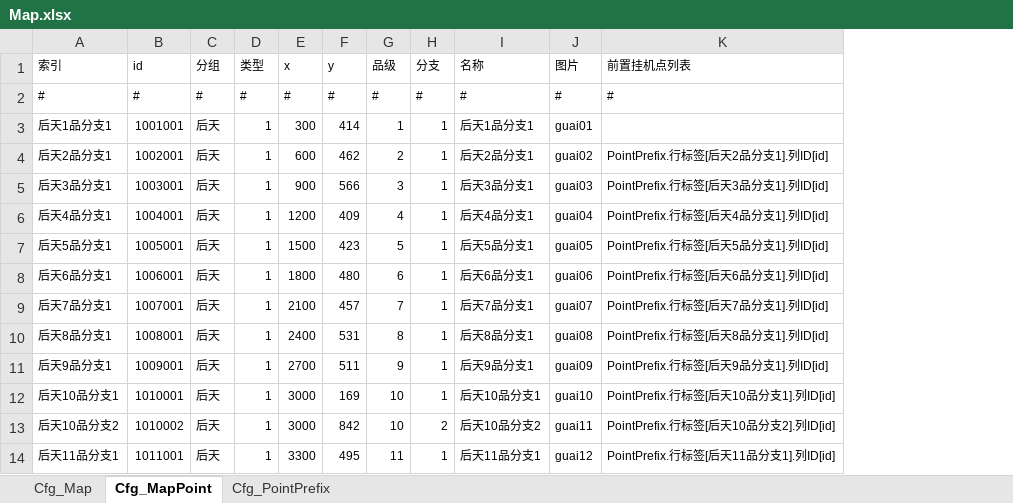
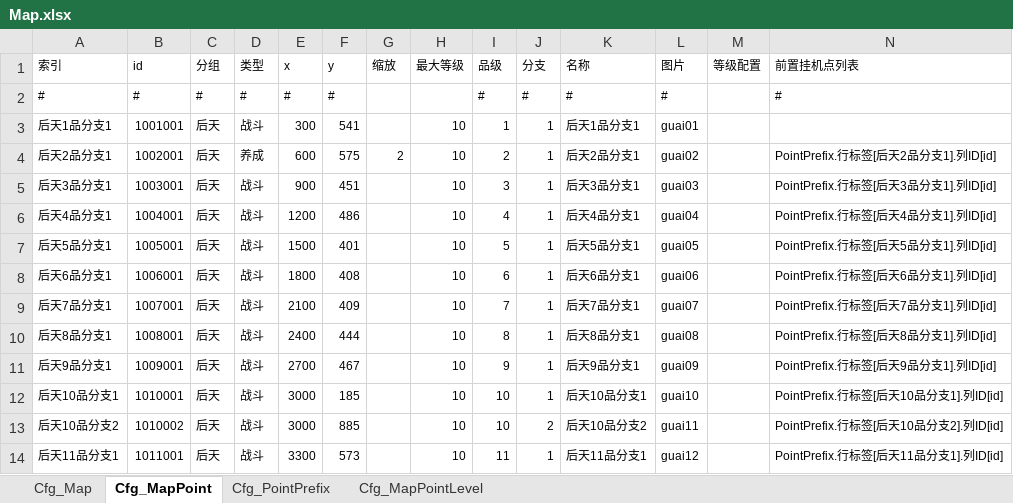
Before and after one commit to MaoMao1986/PokerGame, an Excel workbook: Doc/导出配置/Map.xlsx, sheet Cfg_MapPoint, drawn as a sheet; values as stored, in another font and other column widths than the file's, no borders; table styles not drawn; the diff names each change by its address in the sheet, - before the commit and + after, or states it on an @@ line.

```diff
--- a/Doc/导出配置/Map.xlsx (sheet Cfg_MapPoint)
+++ b/Doc/导出配置/Map.xlsx (sheet Cfg_MapPoint)
+sheet tab: Cfg_MapPointLevel
+column G (缩放), row 4: 2
+column H (最大等级), rows 3-14: all 10
+column M (等级配置), empty
-D3 (类型): 1
+D3 (类型): 战斗
-F3 (y): 414
+F3 (y): 541
-D4 (类型): 1
+D4 (类型): 养成
-F4 (y): 462
+F4 (y): 575
-D5:D14 (类型): 1
+D5:D14 (类型): 战斗
-F5 (y): 566
+F5 (y): 451
-F6 (y): 409
+F6 (y): 486
-F7 (y): 423
+F7 (y): 401
-F8 (y): 480
+F8 (y): 408
-F9 (y): 457
+F9 (y): 409
-F10 (y): 531
+F10 (y): 444
-F11 (y): 511
+F11 (y): 467
-F12 (y): 169
+F12 (y): 185
-F13 (y): 842
+F13 (y): 885
-F14 (y): 495
+F14 (y): 573
```
Also changed, not shown: formulas that keep their value, Doc/导出配置/Level.xlsx, Doc/导出配置/PlayerLv.xlsx, 45 other files.
